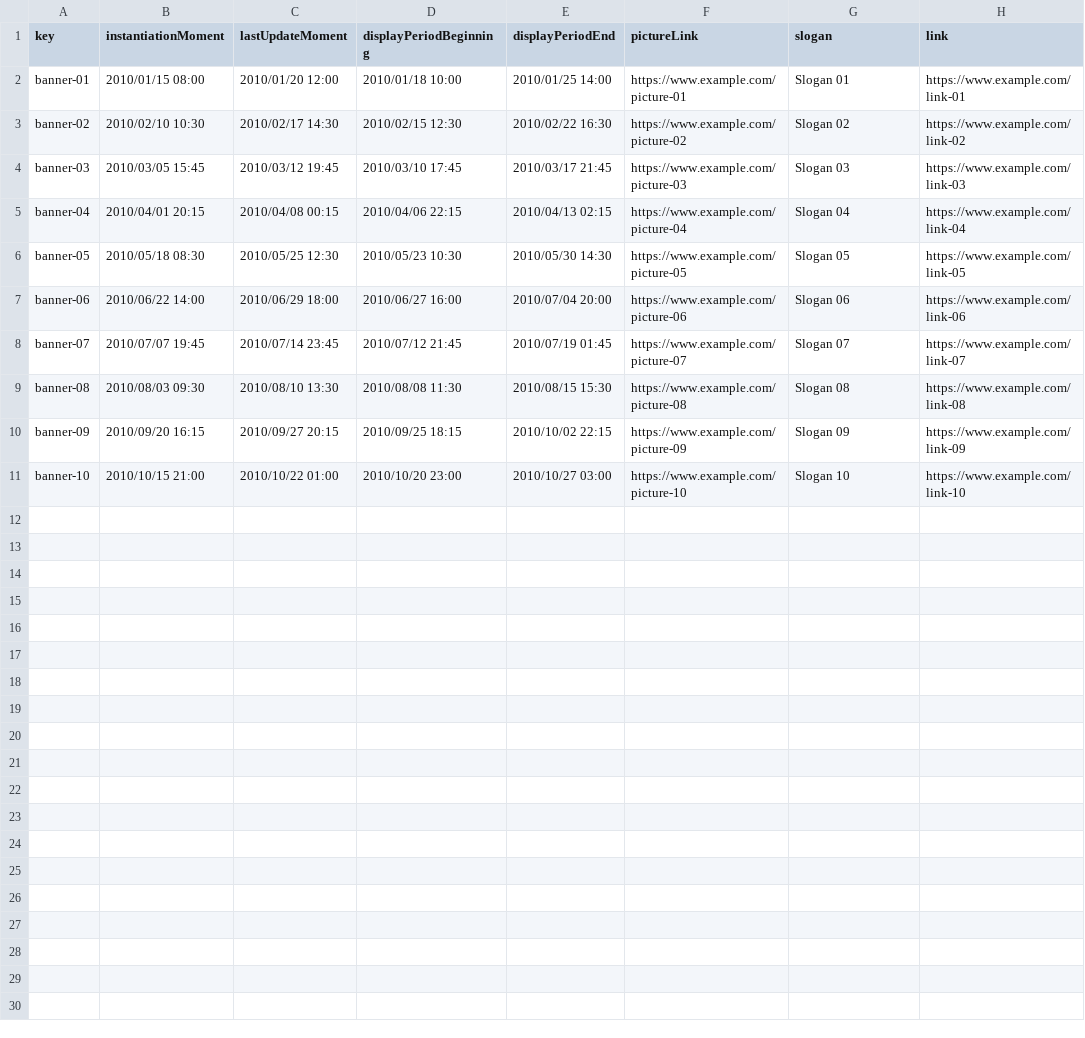
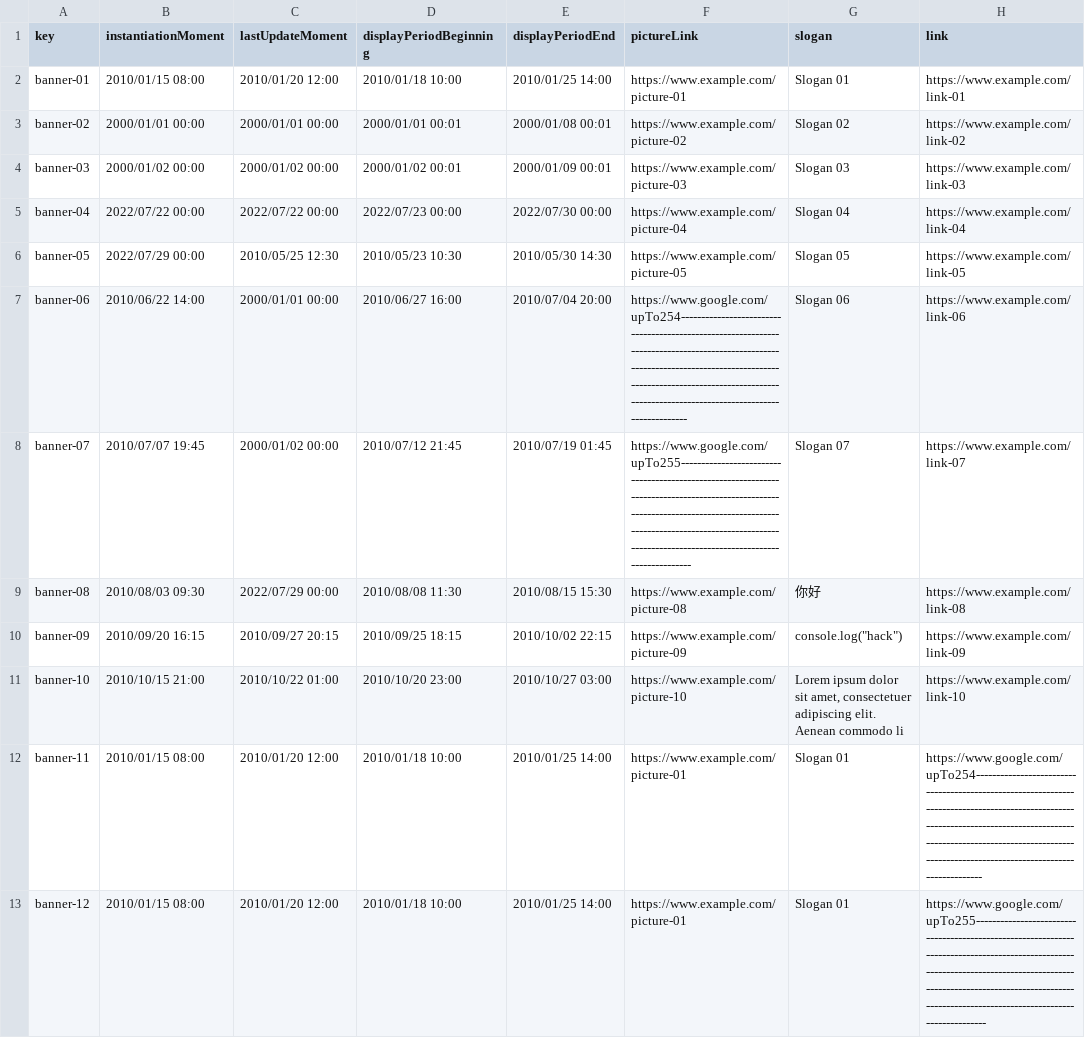
Before and after one commit to DP2-C1-07/Acme-One-24.1.0-C1.07, a CSV file: src/main/webapp/WEB-INF/resources/sample-data/banner.csv, drawn as a sheet; the diff names each change by its address in the sheet, - before the commit and + after, or states it on an @@ line.

Commit message:
fix: change banner populator for informal testing

```diff
--- a/src/main/webapp/WEB-INF/resources/sample-data/banner.csv
+++ b/src/main/webapp/WEB-INF/resources/sample-data/banner.csv
-B3 (instantiationMoment): 2010/02/10 10:30
+B3 (instantiationMoment): 2000/01/01 00:00
-C3 (lastUpdateMoment): 2010/02/17 14:30
+C3 (lastUpdateMoment): 2000/01/01 00:00
-D3 (displayPeriodBeginning): 2010/02/15 12:30
+D3 (displayPeriodBeginning): 2000/01/01 00:01
-E3 (displayPeriodEnd): 2010/02/22 16:30
+E3 (displayPeriodEnd): 2000/01/08 00:01
-B4 (instantiationMoment): 2010/03/05 15:45
+B4 (instantiationMoment): 2000/01/02 00:00
-C4 (lastUpdateMoment): 2010/03/12 19:45
+C4 (lastUpdateMoment): 2000/01/02 00:00
-D4 (displayPeriodBeginning): 2010/03/10 17:45
+D4 (displayPeriodBeginning): 2000/01/02 00:01
-E4 (displayPeriodEnd): 2010/03/17 21:45
+E4 (displayPeriodEnd): 2000/01/09 00:01
-B5 (instantiationMoment): 2010/04/01 20:15
+B5 (instantiationMoment): 2022/07/22 00:00
-C5 (lastUpdateMoment): 2010/04/08 00:15
+C5 (lastUpdateMoment): 2022/07/22 00:00
-D5 (displayPeriodBeginning): 2010/04/06 22:15
+D5 (displayPeriodBeginning): 2022/07/23 00:00
-E5 (displayPeriodEnd): 2010/04/13 02:15
+E5 (displayPeriodEnd): 2022/07/30 00:00
-B6 (instantiationMoment): 2010/05/18 08:30
+B6 (instantiationMoment): 2022/07/29 00:00
-C7 (lastUpdateMoment): 2010/06/29 18:00
+C7 (lastUpdateMoment): 2000/01/01 00:00
-F7 (pictureLink): https://www.example.com/picture-06
+F7 (pictureLink): https://www.google.com/upTo254--------------------------------------------------------------------------------------------------------------------------------------------------------------------------------------------------------------------------------
-C8 (lastUpdateMoment): 2010/07/14 23:45
+C8 (lastUpdateMoment): 2000/01/02 00:00
-F8 (pictureLink): https://www.example.com/picture-07
+F8 (pictureLink): https://www.google.com/upTo255---------------------------------------------------------------------------------------------------------------------------------------------------------------------------------------------------------------------------------
-C9 (lastUpdateMoment): 2010/08/10 13:30
+C9 (lastUpdateMoment): 2022/07/29 00:00
-G9 (slogan): Slogan 08
+G9 (slogan): 你好
-G10 (slogan): Slogan 09
+G10 (slogan): console.log("hack")
-G11 (slogan): Slogan 10
+G11 (slogan): Lorem ipsum dolor sit amet, consectetuer adipiscing elit. Aenean commodo li
+row 12: banner-11 | 2010/01/15 08:00 | 2010/01/20 12:00 | 2010/01/18 10:00 | 2010/01/25 14:00 | https://www.example.com/picture-01 | Slogan 01 | https://www.google.com/upTo254--------------------------------------------------------------------------------------------------------------------------------------------------------------------------------------------------------------------------------
+row 13: banner-12 | 2010/01/15 08:00 | 2010/01/20 12:00 | 2010/01/18 10:00 | 2010/01/25 14:00 | https://www.example.com/picture-01 | Slogan 01 | https://www.google.com/upTo255---------------------------------------------------------------------------------------------------------------------------------------------------------------------------------------------------------------------------------
```
